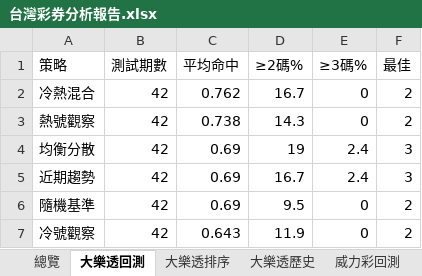
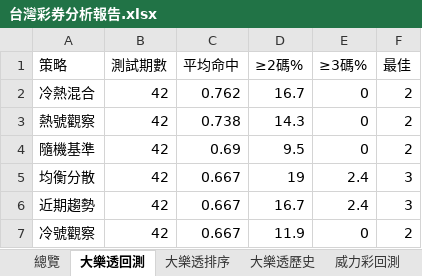
Before and after one commit to samyiqrs/taiwan-lottery-dashboard, an Excel workbook: 台灣彩券分析報告.xlsx, sheet 大樂透回測, drawn as a sheet; values as stored, in another font and other column widths than the file's, no borders; removed rows and columns are numbered as before the commit, all else as after; the diff names each change by its address in the sheet, - before the commit and + after, or states it on an @@ line.

```diff
--- a/台灣彩券分析報告.xlsx (sheet 大樂透回測)
+++ b/台灣彩券分析報告.xlsx (sheet 大樂透回測)
-row 4: 均衡分散 | 42 | 0.69 | 19 | 2.4 | 3
-row 5: 近期趨勢 | 42 | 0.69 | 16.7 | 2.4 | 3
+row 5: 均衡分散 | 42 | 0.667 | 19 | 2.4 | 3
+row 6: 近期趨勢 | 42 | 0.667 | 16.7 | 2.4 | 3
-C7 (平均命中): 0.643
+C7 (平均命中): 0.667
```
Also changed, not shown: sheet 大樂透排序, sheet 大樂透歷史, sheet 總覽, 4 other files.
